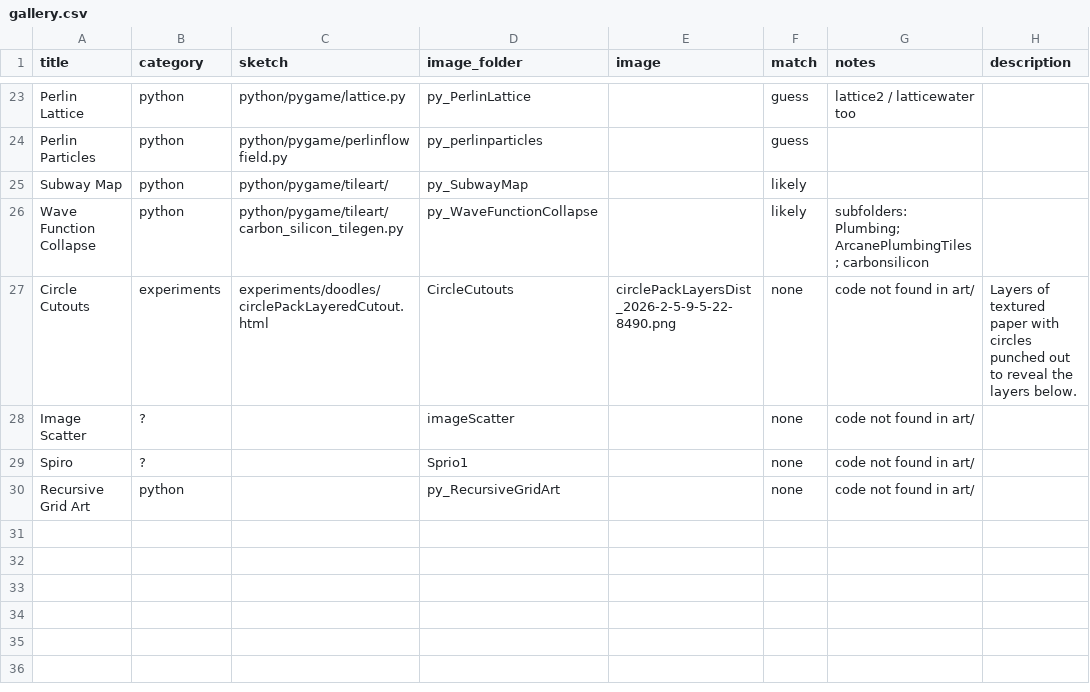
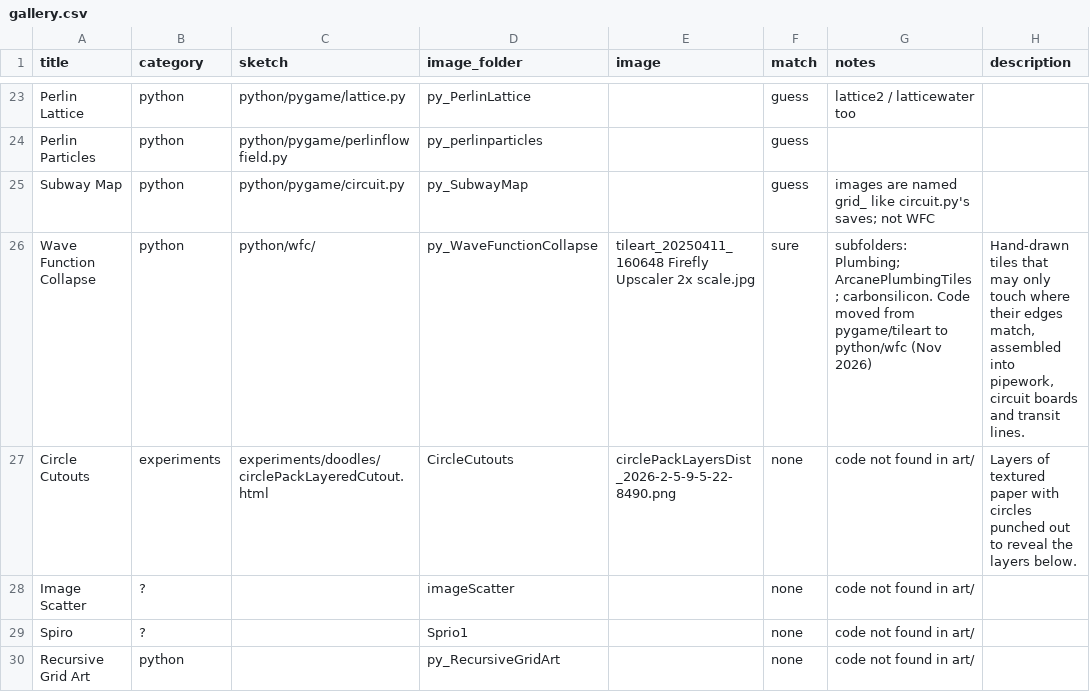
Before and after one commit to DataDudeCM/art, a CSV file: docs/gallery.csv, drawn as a sheet; only a part is shown, gaps mark what is left out.

```diff
--- a/docs/gallery.csv
+++ b/docs/gallery.csv
@@ -24,4 +24,4 @@ Perlin Lattice,python,python/pygame/lattice.py,py_PerlinLattice,,guess,lattice2
 Perlin Particles,python,python/pygame/perlinflowfield.py,py_perlinparticles,,guess,,
-Subway Map,python,python/pygame/tileart/,py_SubwayMap,,likely,,
-Wave Function Collapse,python,python/pygame/tileart/carbon_silicon_tilegen.py,py_WaveFunctionCollapse,,likely,subfolders: Plumbing; ArcanePlumbingTiles; carbonsilicon,
+Subway Map,python,python/pygame/circuit.py,py_SubwayMap,,guess,images are named grid_ like circuit.py's saves; not WFC,
+Wave Function Collapse,python,python/wfc/,py_WaveFunctionCollapse,"tileart_20250411_160648 Firefly Upscaler 2x scale.jpg",sure,subfolders: Plumbing; ArcanePlumbingTiles; carbonsilicon. Code moved from pygame/tileart to python/wfc (Nov 2026),"Hand-drawn tiles that may only touch where their edges match, assembled into pipework, circuit boards and transit lines."
 Circle Cutouts,experiments,experiments/doodles/circlePackLayeredCutout.html,CircleCutouts,"circlePackLayersDist_2026-2-5-9-5-22-8490.png",none,code not found in art/,"Layers of textured paper with circles punched out to reveal the layers below."
```
Also changed, not shown: 2 other files.
